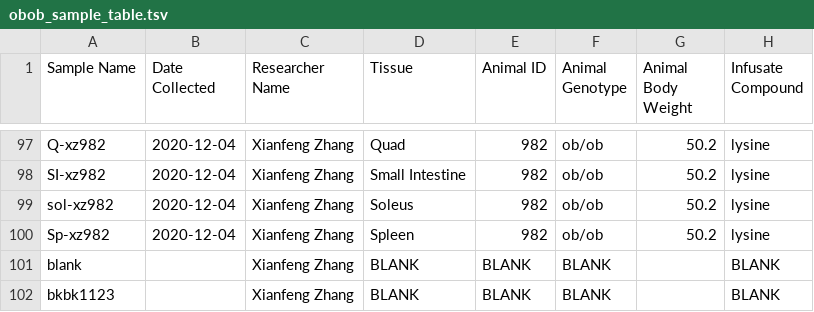
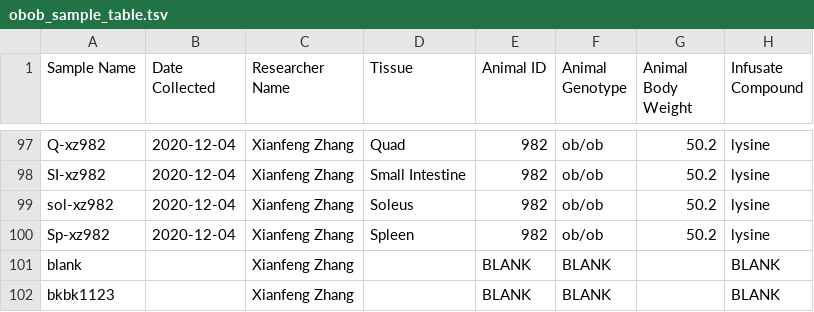
Before and after one commit to Princeton-LSI-ResearchComputing/tracebase, a TSV file: DataRepo/example_data/obob_sample_table.tsv, drawn as a sheet; only a part is shown, gaps mark what is left out; the diff names each change by its address in the sheet, - before the commit and + after, or states it on an @@ line.

Commit message:
Interpret empty string for tissue as blank sample
Sample records will be skipped if the Tissue field is an empty string.
This seemed an intuitive and consistent way to indicate a "BLANK"
sample, which for now we are not loading into the database.

```diff
--- a/DataRepo/example_data/obob_sample_table.tsv
+++ b/DataRepo/example_data/obob_sample_table.tsv
-D101:D102 (Tissue): BLANK
+D101:D102 (Tissue): (empty)
```
Also changed, not shown: 2 other files.
